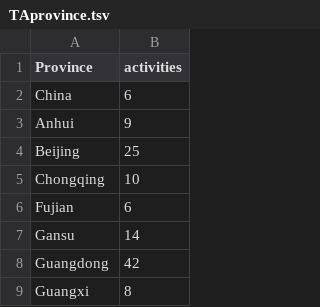
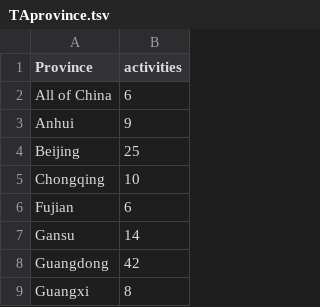
Before and after one commit to jessicachinafile/jessicachinafile.github.io, a TSV file: TAprovince.tsv, drawn as a sheet; only a part is shown.

Commit message:
Update TAprovince.tsv

```diff
--- a/TAprovince.tsv
+++ b/TAprovince.tsv
@@ -1,3 +1,3 @@
 Province	activities
-China	6
+All of China	6
 Anhui	9
```
